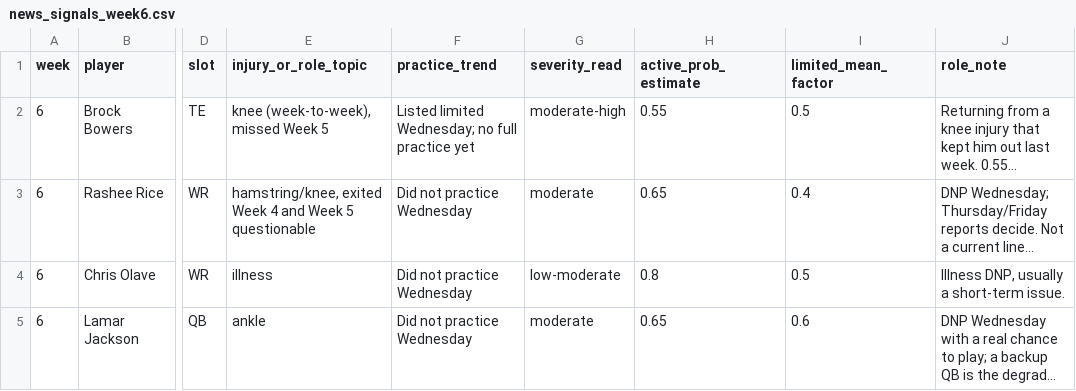
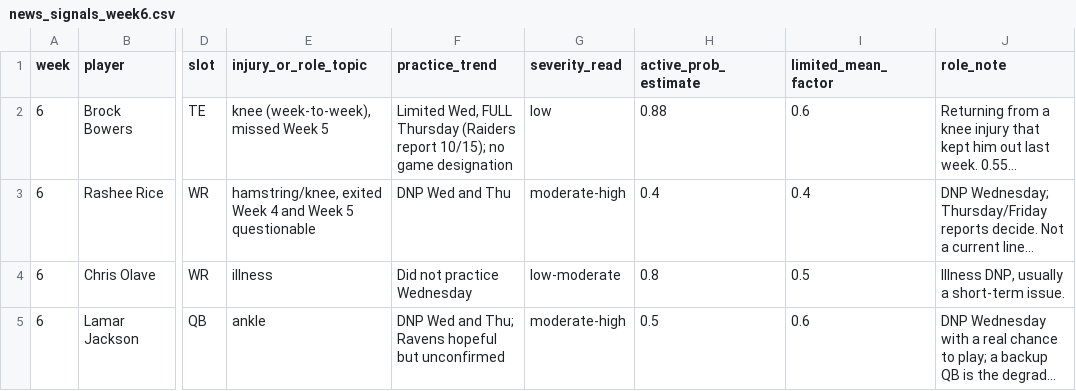
Before and after one commit to jessicafan3ck/fantasy-football-327, a CSV file: data/news_signals_week6.csv, drawn as a sheet; only a part is shown, gaps mark what is left out; long unchanged cells end in …; the diff names each change by its address in the sheet, - before the commit and + after, or states it on an @@ line.

```diff
--- a/data/news_signals_week6.csv
+++ b/data/news_signals_week6.csv
-F2 (practice_trend): Listed limited Wednesday; no full practice yet
+F2 (practice_trend): Limited Wed, FULL Thursday (Raiders report 10/15); no game designation
-G2 (severity_read): moderate-high
+G2 (severity_read): low
-H2 (active_prob_estimate): 0.55
+H2 (active_prob_estimate): 0.88
-I2 (limited_mean_factor): 0.5
+I2 (limited_mean_factor): 0.6
-F3 (practice_trend): Did not practice Wednesday
+F3 (practice_trend): DNP Wed and Thu
-G3 (severity_read): moderate
+G3 (severity_read): moderate-high
-H3 (active_prob_estimate): 0.65
+H3 (active_prob_estimate): 0.4
-F5 (practice_trend): Did not practice Wednesday
+F5 (practice_trend): DNP Wed and Thu; Ravens hopeful but unconfirmed
-G5 (severity_read): moderate
+G5 (severity_read): moderate-high
-H5 (active_prob_estimate): 0.65
+H5 (active_prob_estimate): 0.5
```
Also changed, not shown: data/sim_week6_candidates.csv, data/sim_week6_lineup.csv.
